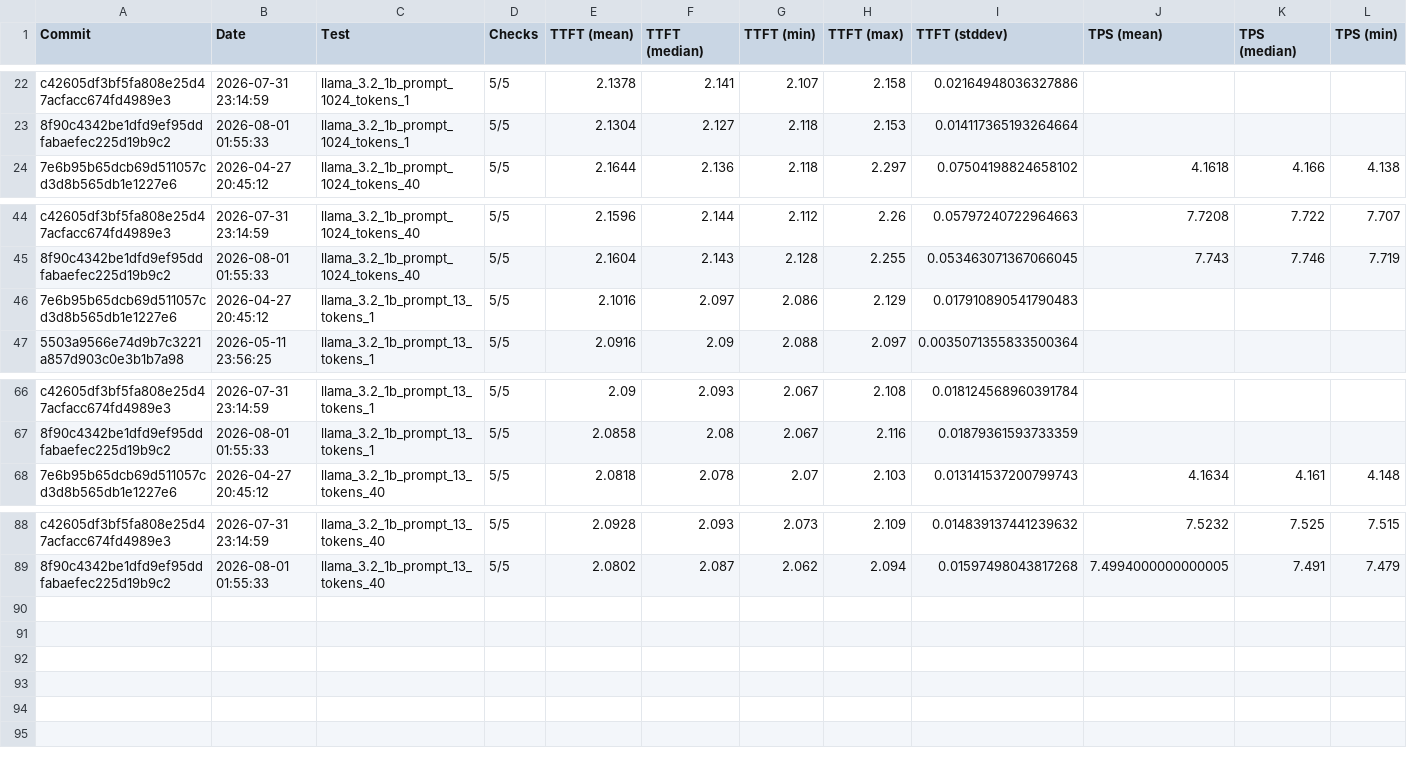
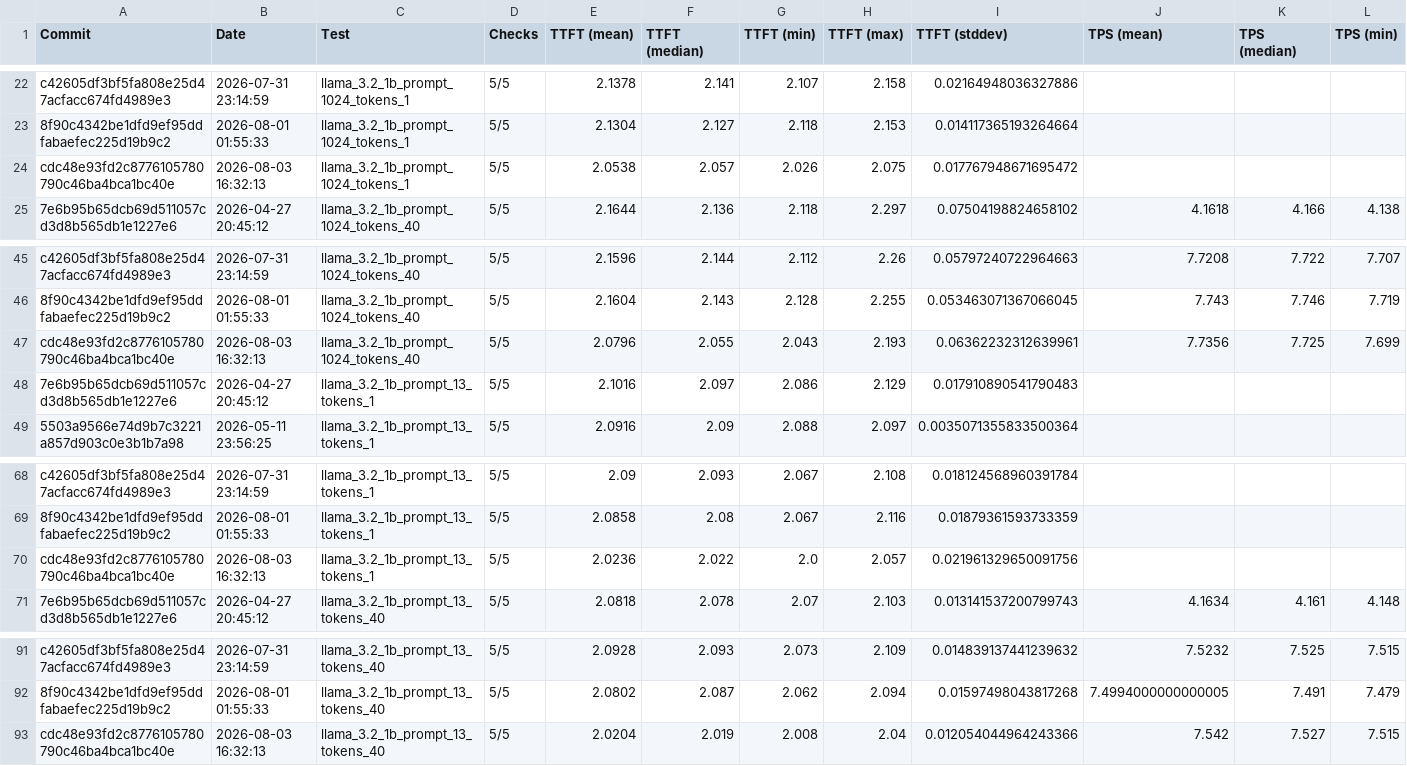
Before and after one commit to 1bit-MONSTER/iron, a CSV file: krackan/examples/all.csv, drawn as a sheet; only a part is shown, gaps mark what is left out; rows hold the shown columns only; the diff names each change by its address in the sheet, - before the commit and + after, or states it on an @@ line.

```diff
--- a/krackan/examples/all.csv
+++ b/krackan/examples/all.csv
+row 24: cdc48e93fd2c8776105780790c46ba4bca1bc40e | 2026-08-03 16:32:13 | llama_3.2_1b_prompt_1024_tokens_1 | 5/5 | 2.0538 | 2.057 | 2.026 | 2.075 | 0.017767948671695472
+row 47: cdc48e93fd2c8776105780790c46ba4bca1bc40e | 2026-08-03 16:32:13 | llama_3.2_1b_prompt_1024_tokens_40 | 5/5 | 2.0796 | 2.055 | 2.043 | 2.193 | 0.06362232312639961 | 7.7356 | 7.725 | 7.699
+row 70: cdc48e93fd2c8776105780790c46ba4bca1bc40e | 2026-08-03 16:32:13 | llama_3.2_1b_prompt_13_tokens_1 | 5/5 | 2.0236 | 2.022 | 2.0 | 2.057 | 0.021961329650091756
+row 93: cdc48e93fd2c8776105780790c46ba4bca1bc40e | 2026-08-03 16:32:13 | llama_3.2_1b_prompt_13_tokens_40 | 5/5 | 2.0204 | 2.019 | 2.008 | 2.04 | 0.012054044964243366 | 7.542 | 7.527 | 7.515
```
Also changed, not shown: krackan/examples/latest.csv, 2 other files.
